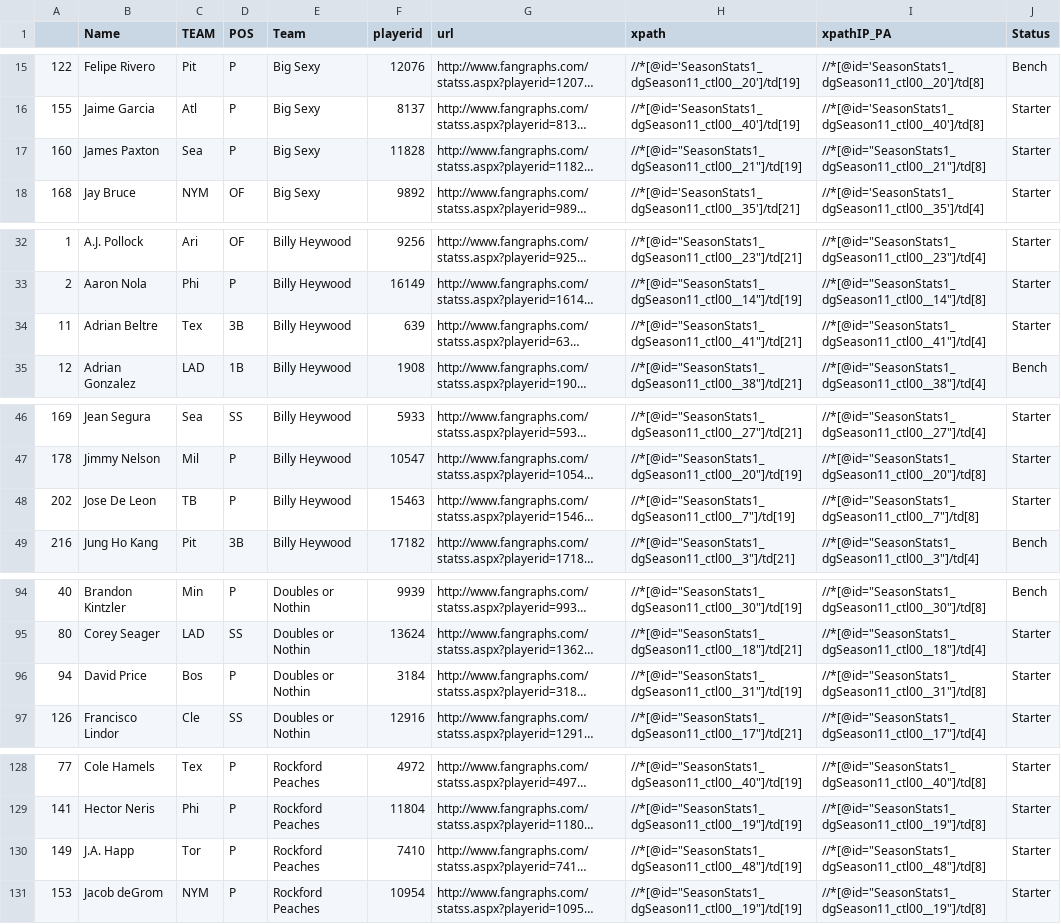
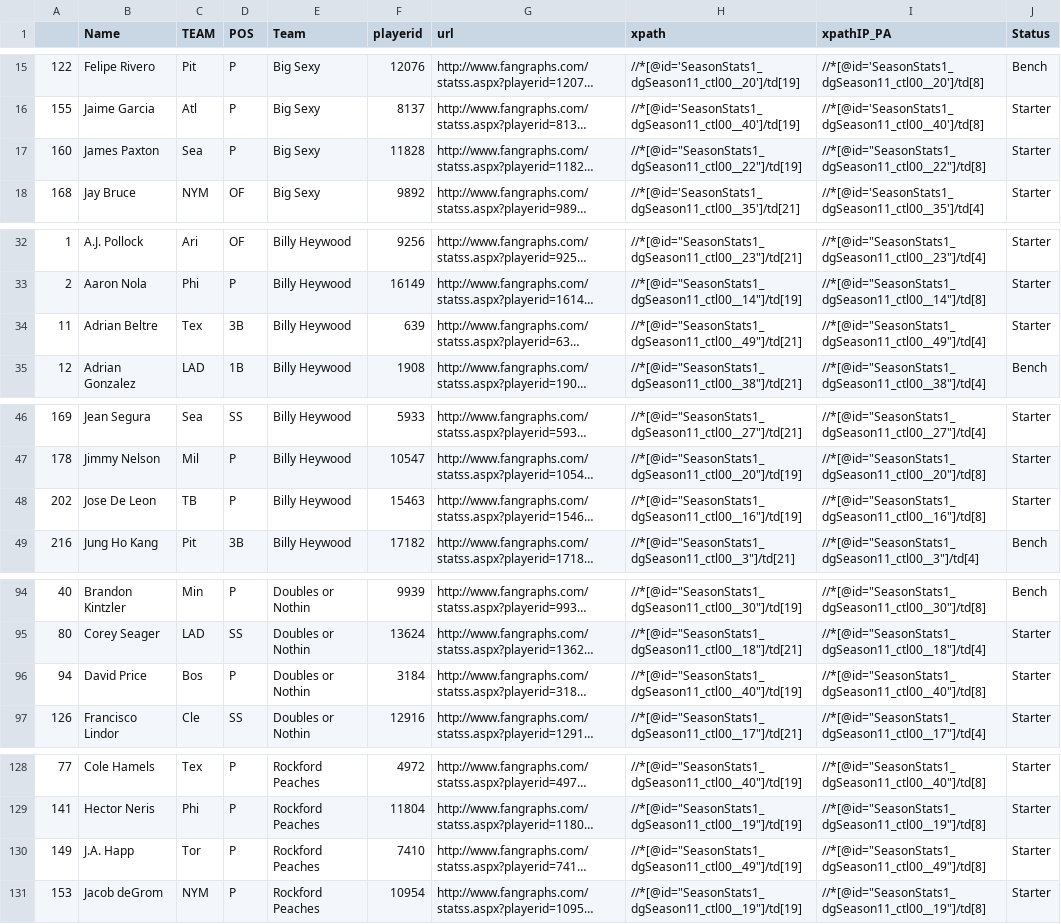
Before and after one commit to jpn5089/Baseball, a CSV file: WAR_Input.csv, drawn as a sheet; only a part is shown, gaps mark what is left out; long unchanged cells end in …; the diff covers the shown part only; the diff names each change by its address in the sheet, - before the commit and + after, or states it on an @@ line.

```diff
--- a/WAR_Input.csv
+++ b/WAR_Input.csv
-H17 (xpath): //*[@id="SeasonStats1_dgSeason11_ctl00__21"]/td[19]
+H17 (xpath): //*[@id="SeasonStats1_dgSeason11_ctl00__22"]/td[19]
-I17 (xpathIP_PA): //*[@id="SeasonStats1_dgSeason11_ctl00__21"]/td[8]
+I17 (xpathIP_PA): //*[@id="SeasonStats1_dgSeason11_ctl00__22"]/td[8]
-H34 (xpath): //*[@id="SeasonStats1_dgSeason11_ctl00__41"]/td[21]
+H34 (xpath): //*[@id="SeasonStats1_dgSeason11_ctl00__49"]/td[21]
-I34 (xpathIP_PA): //*[@id="SeasonStats1_dgSeason11_ctl00__41"]/td[4]
+I34 (xpathIP_PA): //*[@id="SeasonStats1_dgSeason11_ctl00__49"]/td[4]
-H48 (xpath): //*[@id="SeasonStats1_dgSeason11_ctl00__7"]/td[19]
+H48 (xpath): //*[@id="SeasonStats1_dgSeason11_ctl00__16"]/td[19]
-I48 (xpathIP_PA): //*[@id="SeasonStats1_dgSeason11_ctl00__7"]/td[8]
+I48 (xpathIP_PA): //*[@id="SeasonStats1_dgSeason11_ctl00__16"]/td[8]
-H96 (xpath): //*[@id="SeasonStats1_dgSeason11_ctl00__31"]/td[19]
+H96 (xpath): //*[@id="SeasonStats1_dgSeason11_ctl00__40"]/td[19]
-I96 (xpathIP_PA): //*[@id="SeasonStats1_dgSeason11_ctl00__31"]/td[8]
+I96 (xpathIP_PA): //*[@id="SeasonStats1_dgSeason11_ctl00__40"]/td[8]
-H130 (xpath): //*[@id="SeasonStats1_dgSeason11_ctl00__48"]/td[19]
+H130 (xpath): //*[@id="SeasonStats1_dgSeason11_ctl00__49"]/td[19]
-I130 (xpathIP_PA): //*[@id="SeasonStats1_dgSeason11_ctl00__48"]/td[8]
+I130 (xpathIP_PA): //*[@id="SeasonStats1_dgSeason11_ctl00__49"]/td[8]
```
Also changed, not shown: 21 edited cells elsewhere in this file, WAR_Output.csv, WAR_Standings.csv, 2 other files.
